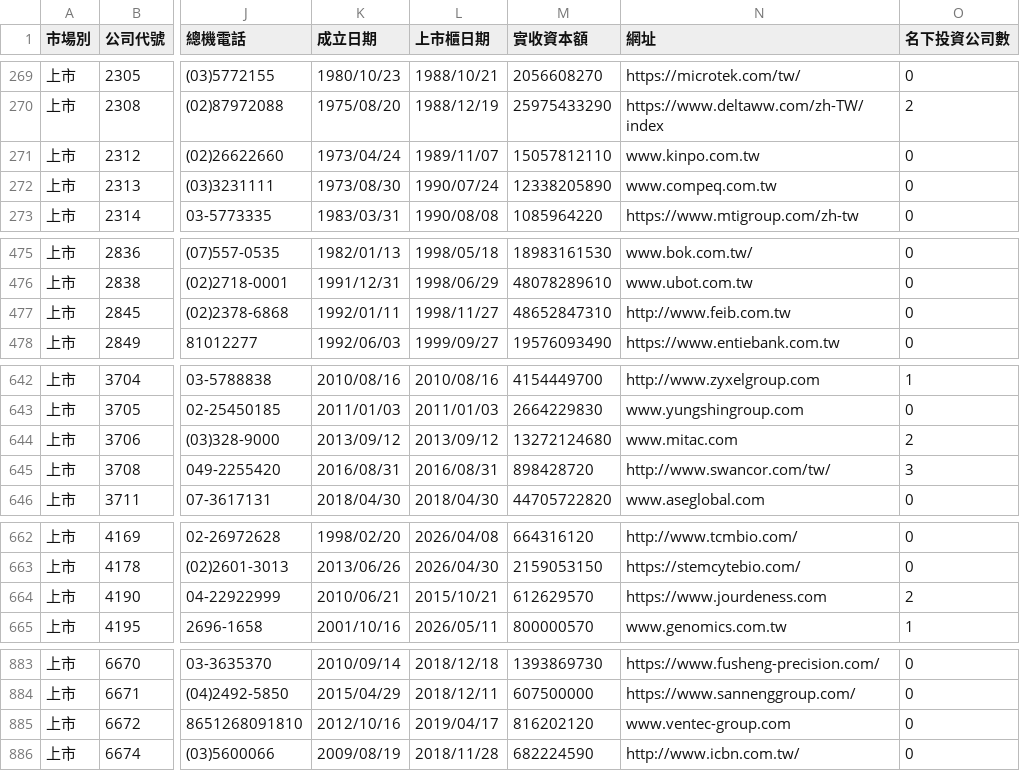
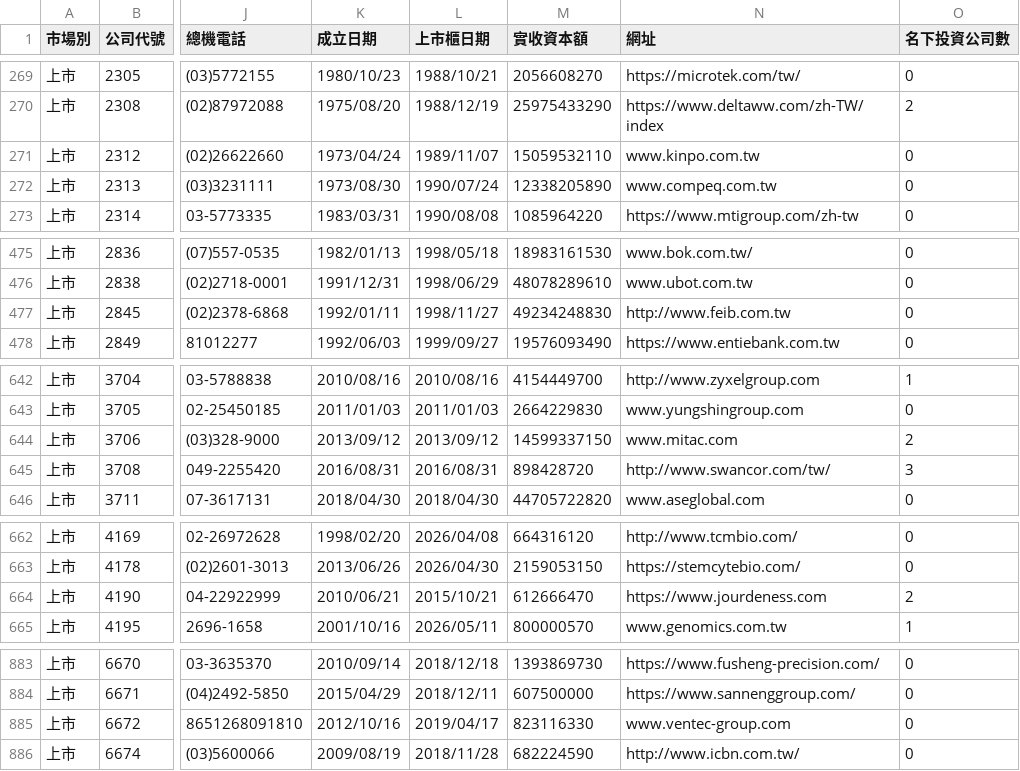
Before and after one commit to Andy-Zhang-22/chailease-work, a CSV file: leads/listed/companies.csv, drawn as a sheet; only a part is shown, gaps mark what is left out; the diff covers the shown part only; the diff names each change by its address in the sheet, - before the commit and + after, or states it on an @@ line.

```diff
--- a/leads/listed/companies.csv
+++ b/leads/listed/companies.csv
-M271 (實收資本額): 15057812110
+M271 (實收資本額): 15059532110
-M477 (實收資本額): 48652847310
+M477 (實收資本額): 49234248830
-M644 (實收資本額): 13272124680
+M644 (實收資本額): 14599337150
-M664 (實收資本額): 612629570
+M664 (實收資本額): 612666470
-M885 (實收資本額): 816202120
+M885 (實收資本額): 823116330
```
Also changed, not shown: 3 edited cells elsewhere in this file, 5 other files.
